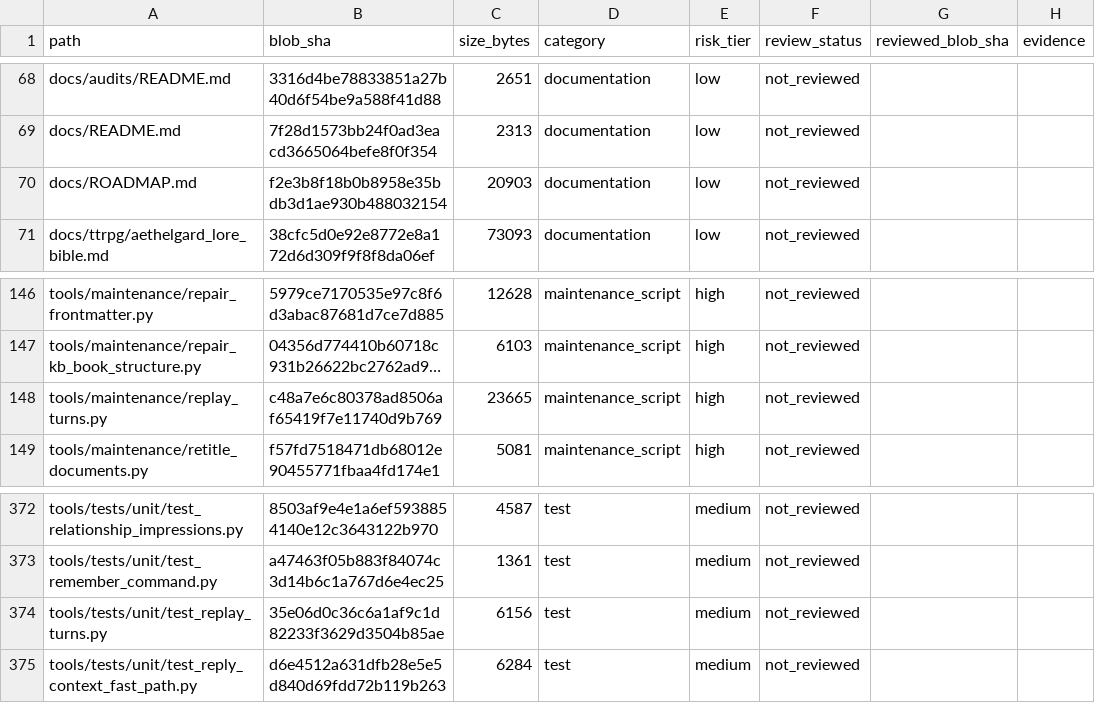
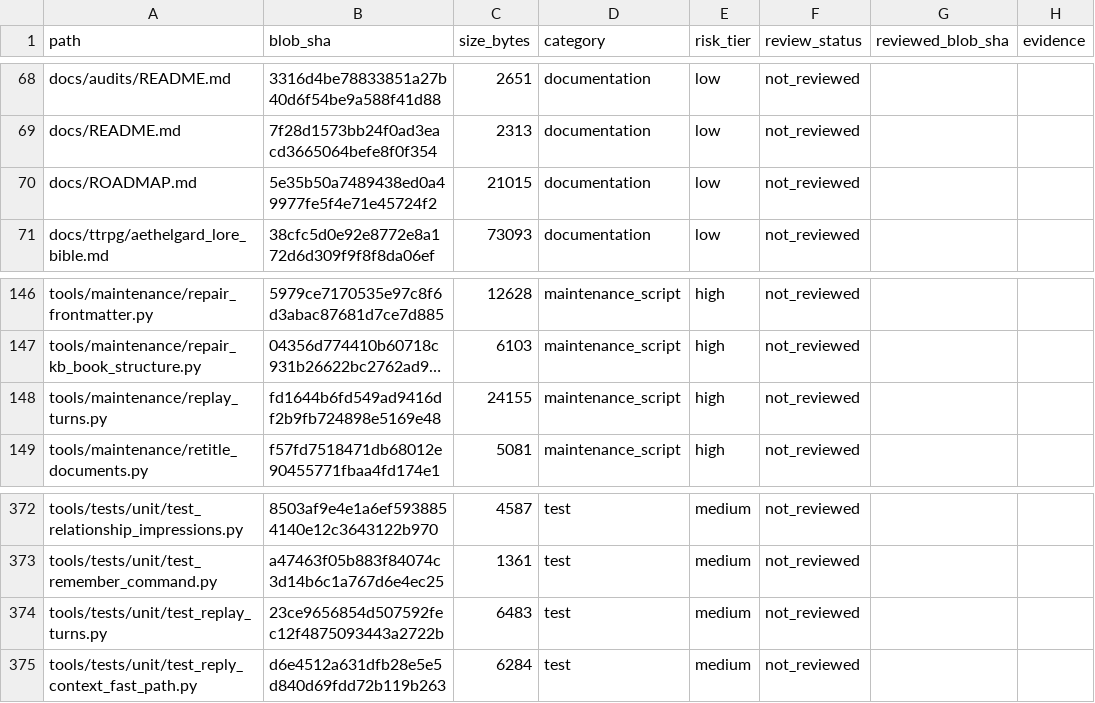
Before and after one commit to Ekco-S64QTN6/Kaiacord, a CSV file: docs/audits/repository-review-ledger.csv, drawn as a sheet; only a part is shown, gaps mark what is left out; long unchanged cells end in …; the diff names each change by its address in the sheet, - before the commit and + after, or states it on an @@ line.

```diff
--- a/docs/audits/repository-review-ledger.csv
+++ b/docs/audits/repository-review-ledger.csv
-B70 (blob_sha): f2e3b8f18b0b8958e35bdb3d1ae930b488032154
+B70 (blob_sha): 5e35b50a7489438ed0a49977fe5f4e71e45724f2
-C70 (size_bytes): 20903
+C70 (size_bytes): 21015
-B148 (blob_sha): c48a7e6c80378ad8506af65419f7e11740d9b769
+B148 (blob_sha): fd1644b6fd549ad9416df2b9fb724898e5169e48
-C148 (size_bytes): 23665
+C148 (size_bytes): 24155
-B374 (blob_sha): 35e06d0c36c6a1af9c1d82233f3629d3504b85ae
+B374 (blob_sha): 23ce9656854d507592fec12f4875093443a2722b
-C374 (size_bytes): 6156
+C374 (size_bytes): 6483
```
Also changed, not shown: 3 other files.
